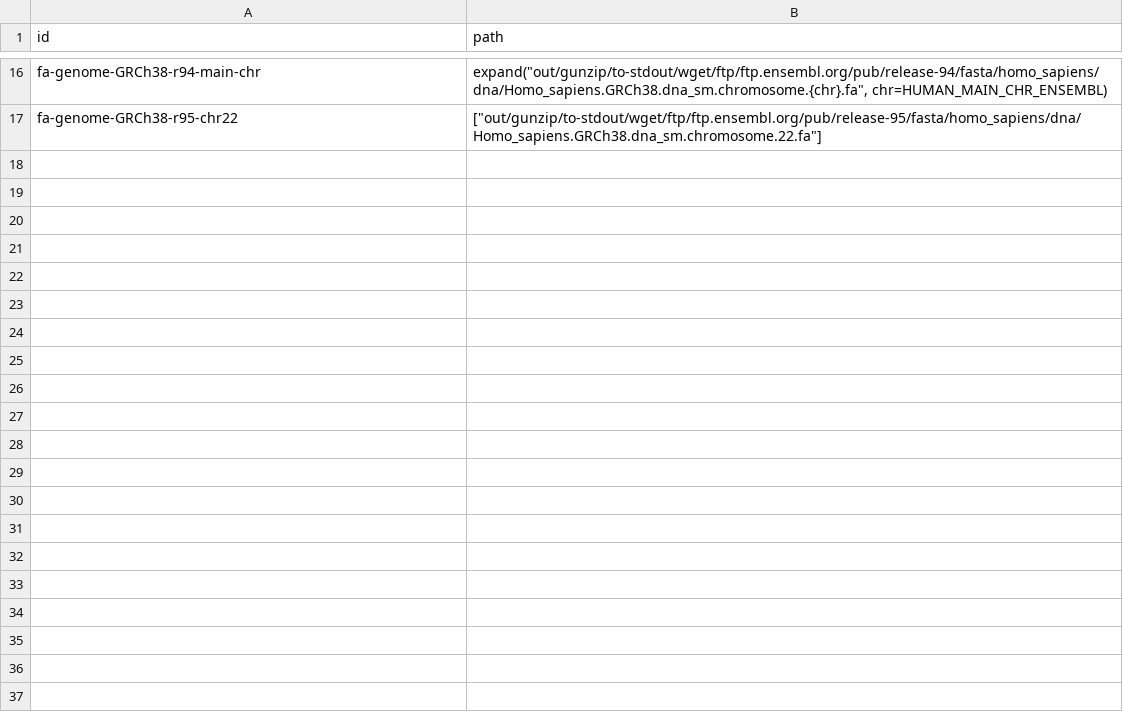
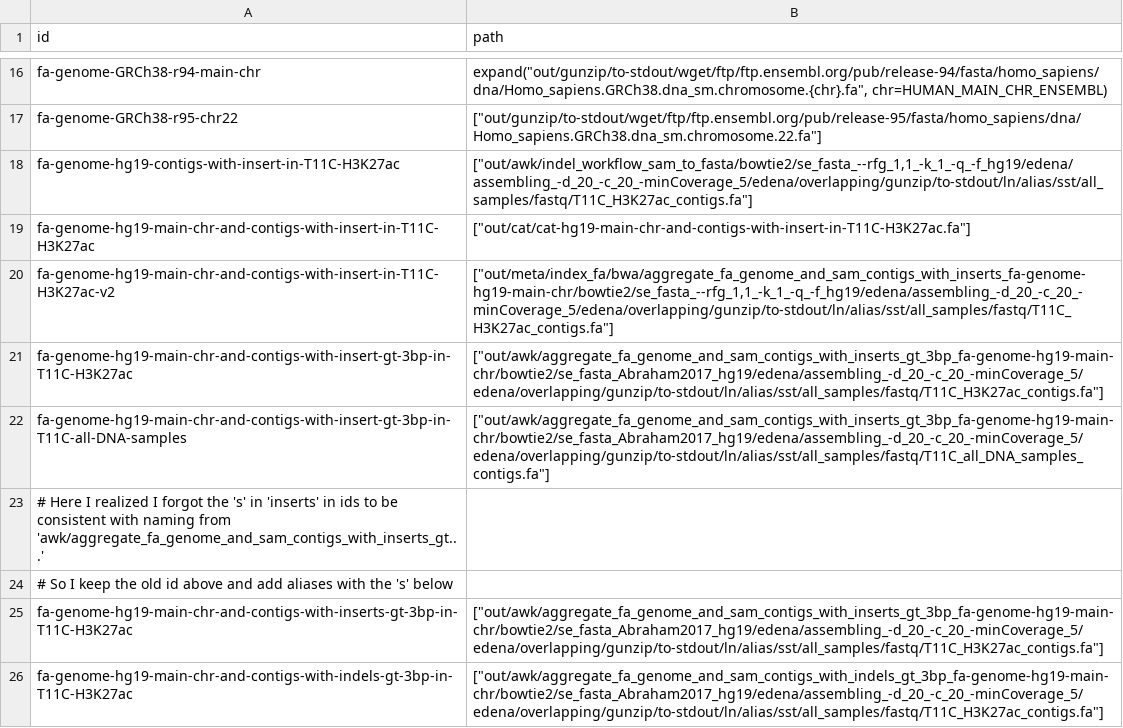
Before and after one commit to guillaumecharbonnier/mw-lib, a TSV file: src/snakemake/tables/fagenomeids.tsv, drawn as a sheet; only a part is shown, gaps mark what is left out.

Commit message:
update dependency for indel workflow

```diff
--- a/src/snakemake/tables/fagenomeids.tsv
+++ b/src/snakemake/tables/fagenomeids.tsv
@@ -17 +17,10 @@ fa-genome-GRCh38-r94-main-chr	expand("out/gunzip/to-stdout/wget/ftp/ftp.ensembl.
 fa-genome-GRCh38-r95-chr22	["out/gunzip/to-stdout/wget/ftp/ftp.ensembl.org/pub/release-95/fasta/homo_sapiens/dna/Homo_sapiens.GRCh38.dna_sm.chromosome.22.fa"]
+fa-genome-hg19-contigs-with-insert-in-T11C-H3K27ac	["out/awk/indel_workflow_sam_to_fasta/bowtie2/se_fasta_--rfg_1,1_-k_1_-q_-f_hg19/edena/assembling_-d_20_-c_20_-minCoverage_5/edena/overlapping/gunzip/to-stdout/ln/alias/sst/all_samples/fastq/T11C_H3K27ac_contigs.fa"]
+fa-genome-hg19-main-chr-and-contigs-with-insert-in-T11C-H3K27ac	["out/cat/cat-hg19-main-chr-and-contigs-with-insert-in-T11C-H3K27ac.fa"]
+fa-genome-hg19-main-chr-and-contigs-with-insert-in-T11C-H3K27ac-v2	["out/meta/index_fa/bwa/aggregate_fa_genome_and_sam_contigs_with_inserts_fa-genome-hg19-main-chr/bowtie2/se_fasta_--rfg_1,1_-k_1_-q_-f_hg19/edena/assembling_-d_20_-c_20_-minCoverage_5/edena/overlapping/gunzip/to-stdout/ln/alias/sst/all_samples/fastq/T11C_H3K27ac_contigs.fa"]
+fa-genome-hg19-main-chr-and-contigs-with-insert-gt-3bp-in-T11C-H3K27ac	["out/awk/aggregate_fa_genome_and_sam_contigs_with_inserts_gt_3bp_fa-genome-hg19-main-chr/bowtie2/se_fasta_Abraham2017_hg19/edena/assembling_-d_20_-c_20_-minCoverage_5/edena/overlapping/gunzip/to-stdout/ln/alias/sst/all_samples/fastq/T11C_H3K27ac_contigs.fa"]
+fa-genome-hg19-main-chr-and-contigs-with-insert-gt-3bp-in-T11C-all-DNA-samples	["out/awk/aggregate_fa_genome_and_sam_contigs_with_inserts_gt_3bp_fa-genome-hg19-main-chr/bowtie2/se_fasta_Abraham2017_hg19/edena/assembling_-d_20_-c_20_-minCoverage_5/edena/overlapping/gunzip/to-stdout/ln/alias/sst/all_samples/fastq/T11C_all_DNA_samples_contigs.fa"]
+# Here I realized I forgot the 's' in 'inserts' in ids to be consistent with naming from 'awk/aggregate_fa_genome_and_sam_contigs_with_inserts_gt...'
+# So I keep the old id above and add aliases with the 's' below
+fa-genome-hg19-main-chr-and-contigs-with-inserts-gt-3bp-in-T11C-H3K27ac	["out/awk/aggregate_fa_genome_and_sam_contigs_with_inserts_gt_3bp_fa-genome-hg19-main-chr/bowtie2/se_fasta_Abraham2017_hg19/edena/assembling_-d_20_-c_20_-minCoverage_5/edena/overlapping/gunzip/to-stdout/ln/alias/sst/all_samples/fastq/T11C_H3K27ac_contigs.fa"]
+fa-genome-hg19-main-chr-and-contigs-with-indels-gt-3bp-in-T11C-H3K27ac	["out/awk/aggregate_fa_genome_and_sam_contigs_with_indels_gt_3bp_fa-genome-hg19-main-chr/bowtie2/se_fasta_Abraham2017_hg19/edena/assembling_-d_20_-c_20_-minCoverage_5/edena/overlapping/gunzip/to-stdout/ln/alias/sst/all_samples/fastq/T11C_H3K27ac_contigs.fa"]
```
Also changed, not shown: src/snakemake/tables/aliasids.tsv, src/snakemake/tables/catids.tsv, 22 other files.
